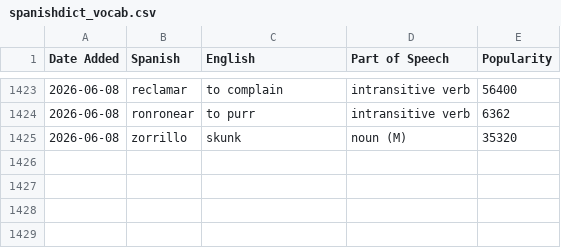
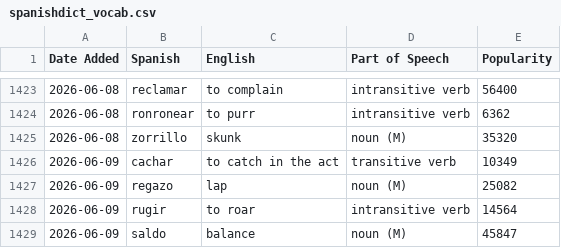
Before and after one commit to jessejeter/spanish-tools, a CSV file: spanishdict_vocab.csv, drawn as a sheet; only a part is shown, gaps mark what is left out.

```diff
--- a/spanishdict_vocab.csv
+++ b/spanishdict_vocab.csv
@@ -1425 +1425,5 @@
 2026-06-08,zorrillo,skunk,noun (M),35320
+2026-06-09,cachar,to catch in the act,transitive verb,10349
+2026-06-09,regazo,lap,noun (M),25082
+2026-06-09,rugir,to roar,intransitive verb,14564
+2026-06-09,saldo,balance,noun (M),45847
```
